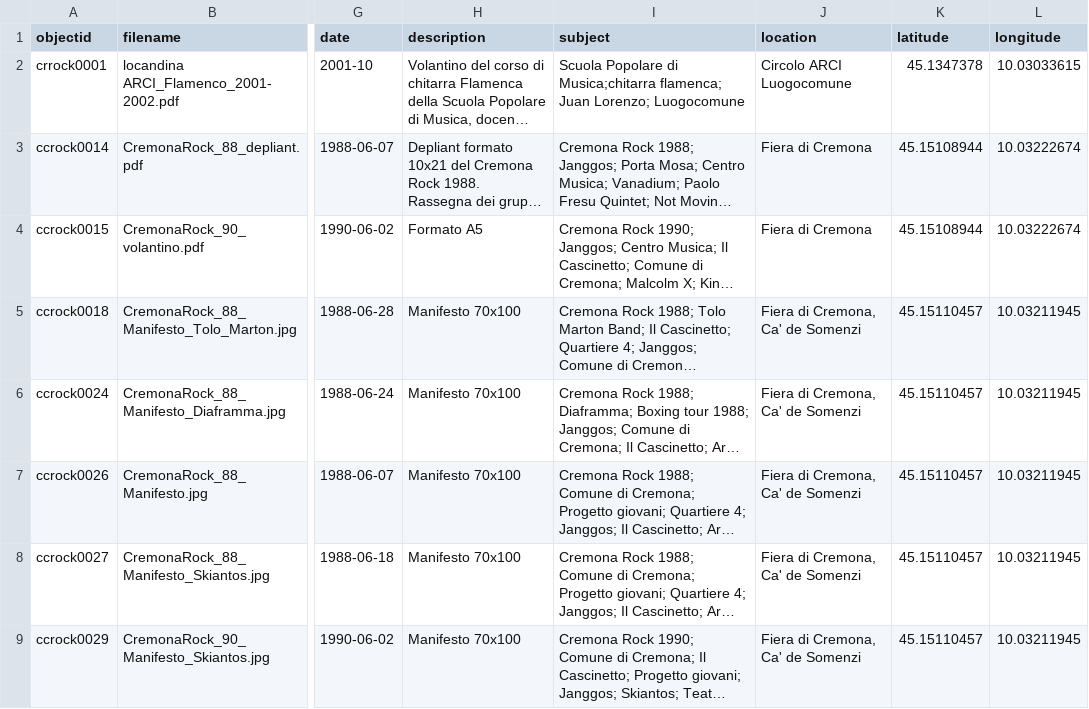
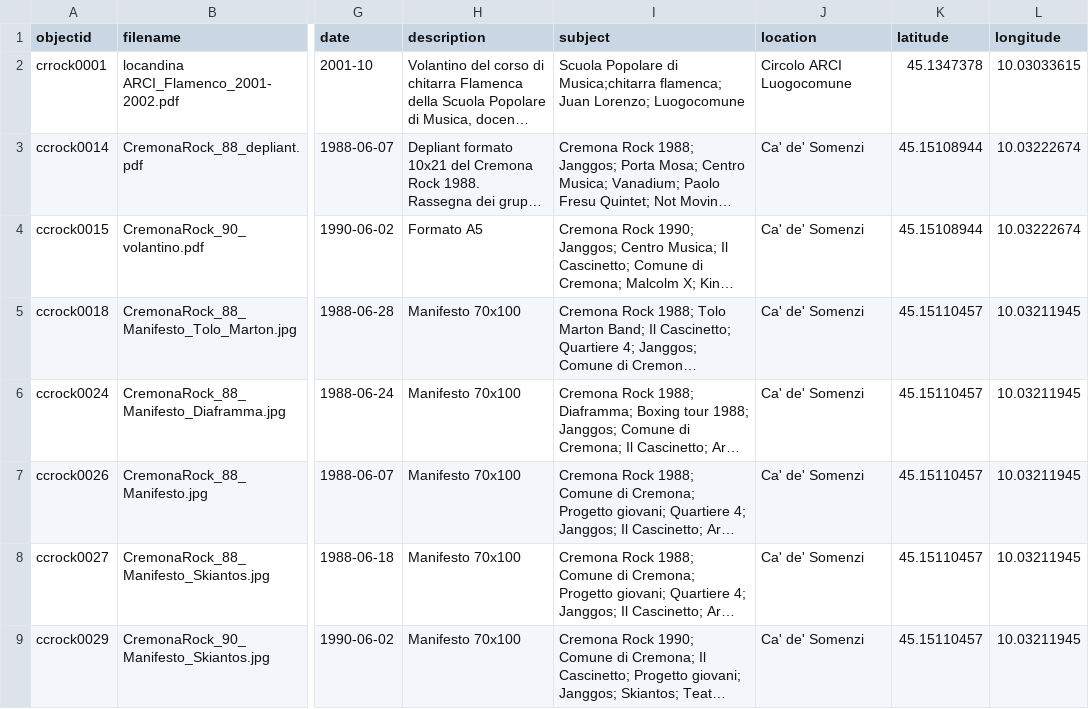
Before and after one commit to alessandro-bratus/CremonaRock, a CSV file: _data/Collectionbuilder-metadata-CR-Rock.csv, drawn as a sheet; only a part is shown, gaps mark what is left out; long unchanged cells end in …; the diff covers the shown part only; the diff names each change by its address in the sheet, - before the commit and + after, or states it on an @@ line.

Commit message:
Add files via upload

```diff
--- a/_data/Collectionbuilder-metadata-CR-Rock.csv
+++ b/_data/Collectionbuilder-metadata-CR-Rock.csv
-J3:J4 (location): Fiera di Cremona
+J3:J4 (location): Ca' de' Somenzi
-J5:J9 (location): Fiera di Cremona, Ca' de Somenzi
+J5:J9 (location): Ca' de' Somenzi
```
Also changed, not shown: 10 edited cells elsewhere in this file.
